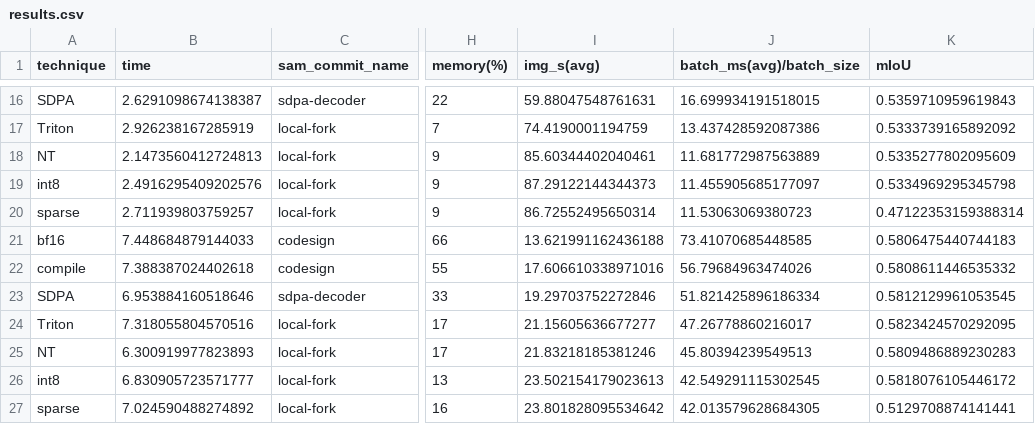
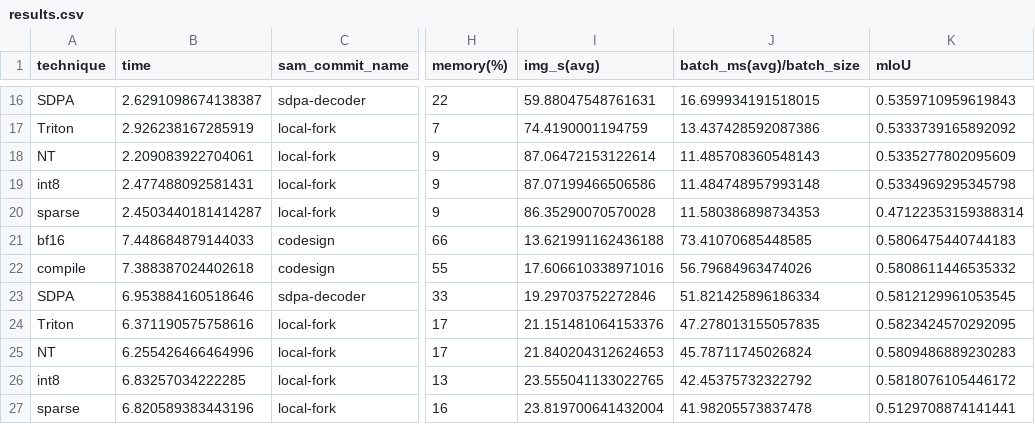
Before and after one commit to pytorch-labs/segment-anything-fast, a CSV file: results.csv, drawn as a sheet; only a part is shown, gaps mark what is left out; the diff names each change by its address in the sheet, - before the commit and + after, or states it on an @@ line.

Commit message:
results.csv

```diff
--- a/results.csv
+++ b/results.csv
-B18 (time): 2.1473560412724813
+B18 (time): 2.209083922704061
-I18 (img_s(avg)): 85.60344402040461
+I18 (img_s(avg)): 87.06472153122614
-J18 (batch_ms(avg)/batch_size): 11.681772987563889
+J18 (batch_ms(avg)/batch_size): 11.485708360548143
-B19 (time): 2.4916295409202576
+B19 (time): 2.477488092581431
-I19 (img_s(avg)): 87.29122144344373
+I19 (img_s(avg)): 87.07199466506586
-J19 (batch_ms(avg)/batch_size): 11.455905685177097
+J19 (batch_ms(avg)/batch_size): 11.484748957993148
-B20 (time): 2.711939803759257
+B20 (time): 2.4503440181414287
-I20 (img_s(avg)): 86.72552495650314
+I20 (img_s(avg)): 86.35290070570028
-J20 (batch_ms(avg)/batch_size): 11.53063069380723
+J20 (batch_ms(avg)/batch_size): 11.580386898734353
-B24 (time): 7.318055804570516
+B24 (time): 6.371190575758616
-I24 (img_s(avg)): 21.15605636677277
+I24 (img_s(avg)): 21.151481064153376
-J24 (batch_ms(avg)/batch_size): 47.26778860216017
+J24 (batch_ms(avg)/batch_size): 47.278013155057835
-B25 (time): 6.300919977823893
+B25 (time): 6.255426466464996
-I25 (img_s(avg)): 21.83218185381246
+I25 (img_s(avg)): 21.840204312624653
-J25 (batch_ms(avg)/batch_size): 45.80394239549513
+J25 (batch_ms(avg)/batch_size): 45.78711745026824
-B26 (time): 6.830905723571777
+B26 (time): 6.83257034222285
-I26 (img_s(avg)): 23.502154179023613
+I26 (img_s(avg)): 23.555041133022765
-J26 (batch_ms(avg)/batch_size): 42.549291115302545
+J26 (batch_ms(avg)/batch_size): 42.45375732322792
-B27 (time): 7.024590488274892
+B27 (time): 6.820589383443196
-I27 (img_s(avg)): 23.801828095534642
+I27 (img_s(avg)): 23.819700641432004
-J27 (batch_ms(avg)/batch_size): 42.013579628684305
+J27 (batch_ms(avg)/batch_size): 41.98205573837478
```
